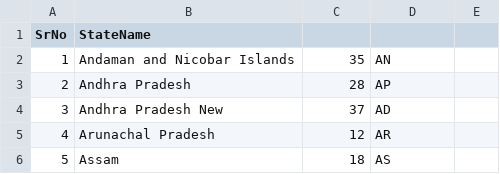
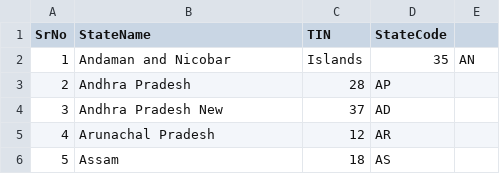
Before and after one commit to khairnarswapna/IndianStatesCensusAnalyser, a CSV file: StateCode.csv, drawn as a sheet; only a part is shown; the diff names each change by its address in the sheet, - before the commit and + after, or states it on an @@ line.

```diff
--- a/StateCode.csv
+++ b/StateCode.csv
-C1: (empty)
+C1: TIN
-D1: (empty)
+D1: StateCode
-B2 (StateName): Andaman and Nicobar Islands
+B2 (StateName): Andaman and Nicobar
-C2 (TIN): 35
+C2 (TIN): Islands
-D2 (StateCode): AN
+D2 (StateCode): 35
-E2: (empty)
+E2: AN
```
Also changed, not shown: 15 other files.
